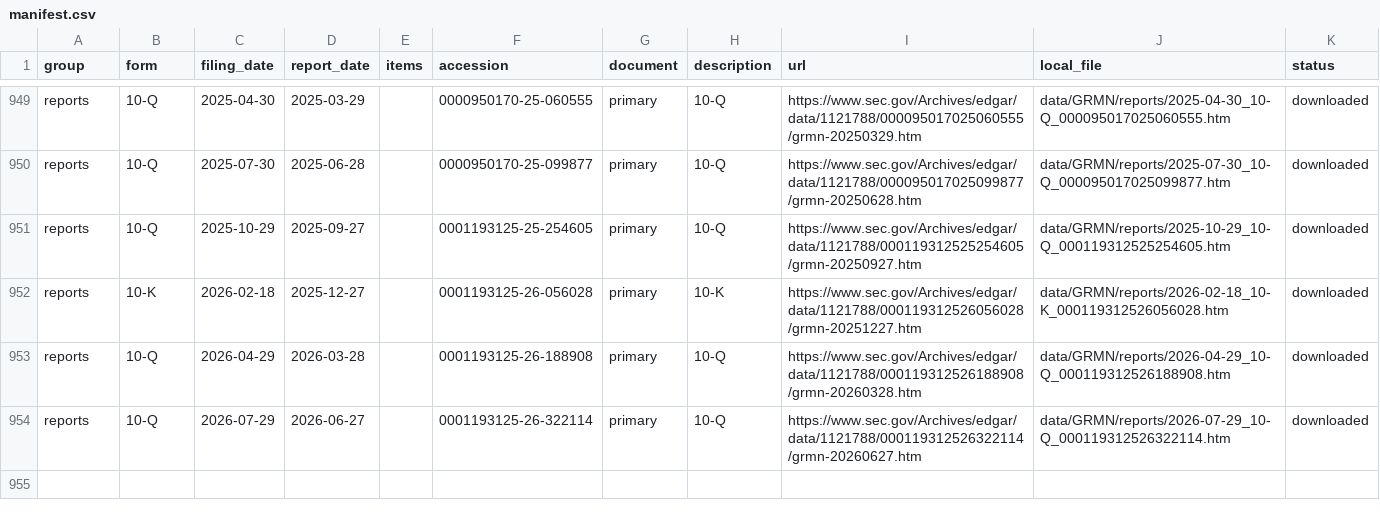
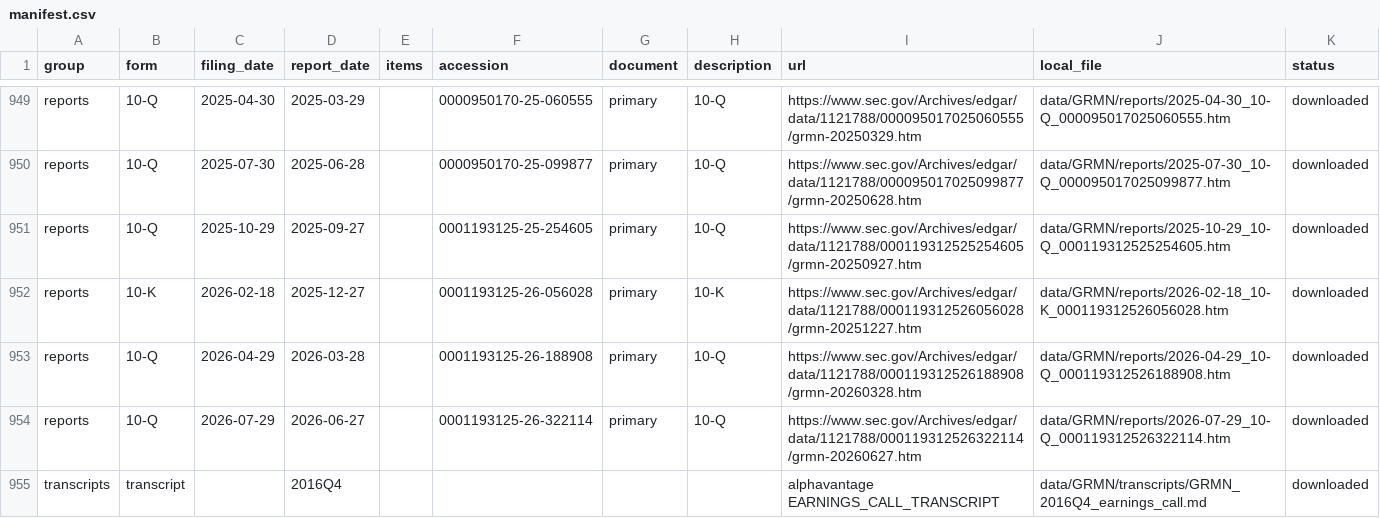
Before and after one commit to jamiehodges/cfa, a CSV file: data/GRMN/manifest.csv, drawn as a sheet; only a part is shown, gaps mark what is left out; the diff names each change by its address in the sheet, - before the commit and + after, or states it on an @@ line.

```diff
--- a/data/GRMN/manifest.csv
+++ b/data/GRMN/manifest.csv
+row 955: transcripts | transcript |  | 2016Q4 |  |  |  |  | alphavantage EARNINGS_CALL_TRANSCRIPT | data/GRMN/transcripts/GRMN_2016Q4_earnings_call.md | downloaded
```
Also changed, not shown: 2 other files.
